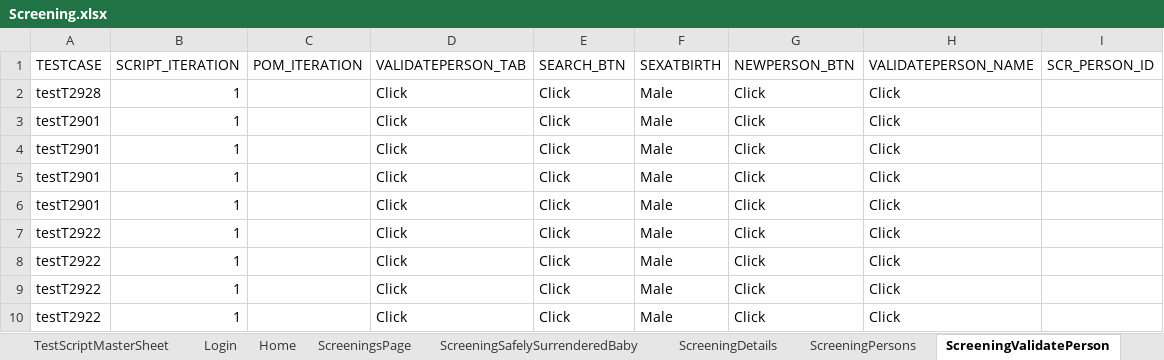
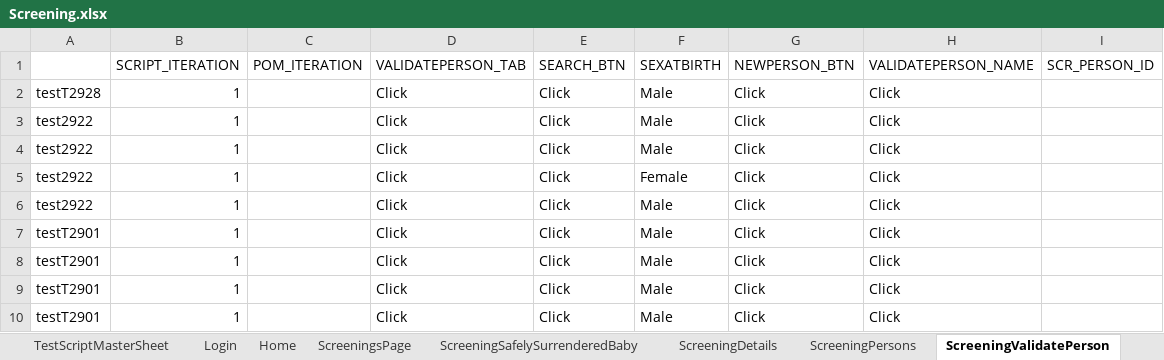
Before and after one commit to priya-singh4/POMExcelData, an Excel workbook: Screening.xlsx, sheet ScreeningValidatePerson, drawn as a sheet; values as stored, in another font and other column widths than the file's, no borders; removed rows and columns are numbered as before the commit, all else as after; the diff names each change by its address in the sheet, - before the commit and + after, or states it on an @@ line.

```diff
--- a/Screening.xlsx (sheet ScreeningValidatePerson)
+++ b/Screening.xlsx (sheet ScreeningValidatePerson)
-A1: TESTCASE
+A1: (empty)
+row 3: test2922 | 1 |  | Click | Click | Male | Click | Click
+row 4: test2922 | 1 |  | Click | Click | Male | Click | Click
+row 5: test2922 | 1 |  | Click | Click | Female | Click | Click
+row 6: test2922 | 1 |  | Click | Click | Male | Click | Click
-row 7: testT2922 | 1 |  | Click | Click | Male | Click | Click
-row 8: testT2922 | 1 |  | Click | Click | Male | Click | Click
-row 9: testT2922 | 1 |  | Click | Click | Male | Click | Click
-row 10: testT2922 | 1 |  | Click | Click | Male | Click | Click
```
Also changed, not shown: sheet ScreeningDetails, sheet ScreeningsPage, sheet ScreeningTribalInquiry, sheet ApprovalandAuditHistory, sheet ScreeningPersons, sheet ScreeningContactLog, 8 more sheets, other sheet tabs.
